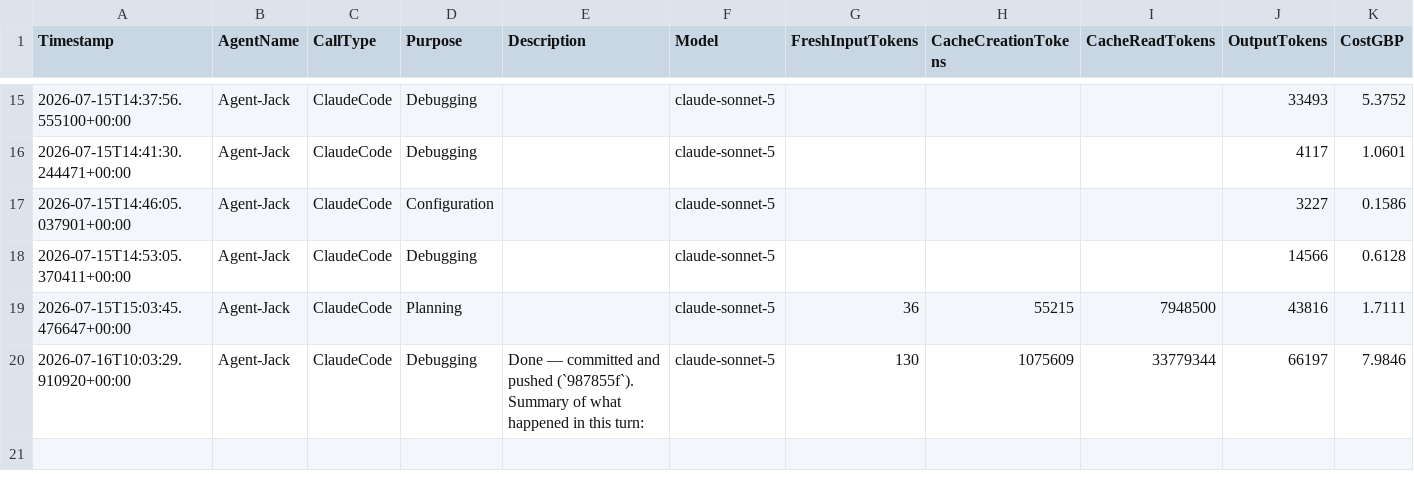
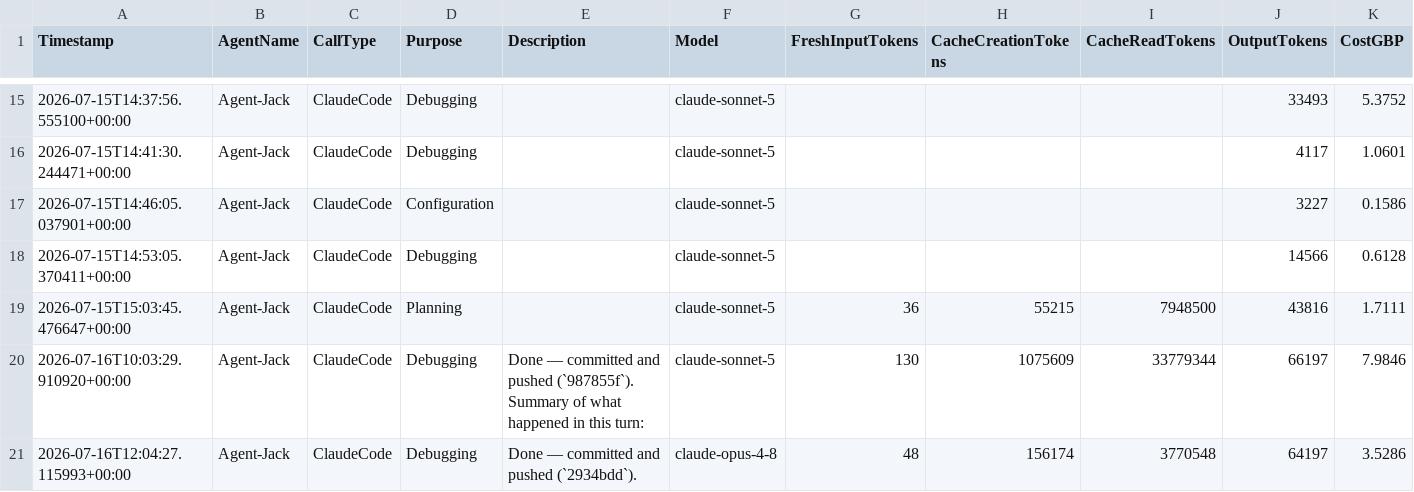
Before and after one commit to JackSwerdlow/ai-accelerator-hackathons, a CSV file: wk09/solution/spend/ai-spend-log-Agent-Jack.csv, drawn as a sheet; only a part is shown, gaps mark what is left out.

Commit message:
auto: [Agent-Jack] Update spend log

```diff
--- a/wk09/solution/spend/ai-spend-log-Agent-Jack.csv
+++ b/wk09/solution/spend/ai-spend-log-Agent-Jack.csv
@@ -20 +20,2 @@ Timestamp,AgentName,CallType,Purpose,Description,Model,FreshInputTokens,CacheCre
 2026-07-16T10:03:29.910920+00:00,Agent-Jack,ClaudeCode,Debugging,Done — committed and pushed (`987855f`). Summary of what happened in this turn:,claude-sonnet-5,130,1075609,33779344,66197,7.9846
+2026-07-16T12:04:27.115993+00:00,Agent-Jack,ClaudeCode,Debugging,Done — committed and pushed (`2934bdd`).,claude-opus-4-8,48,156174,3770548,64197,3.5286
```
